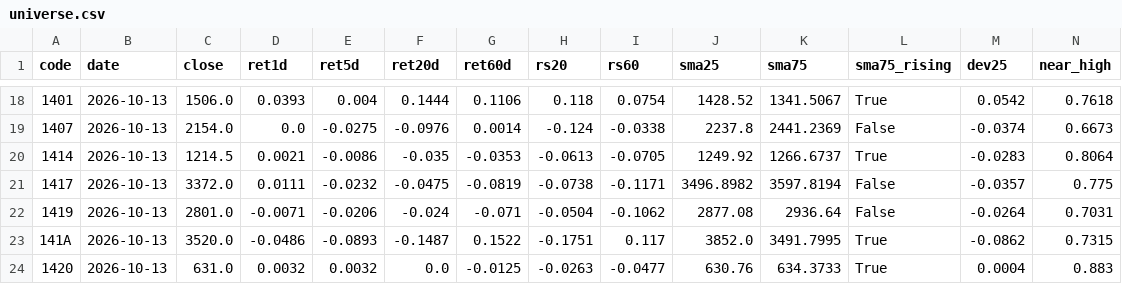
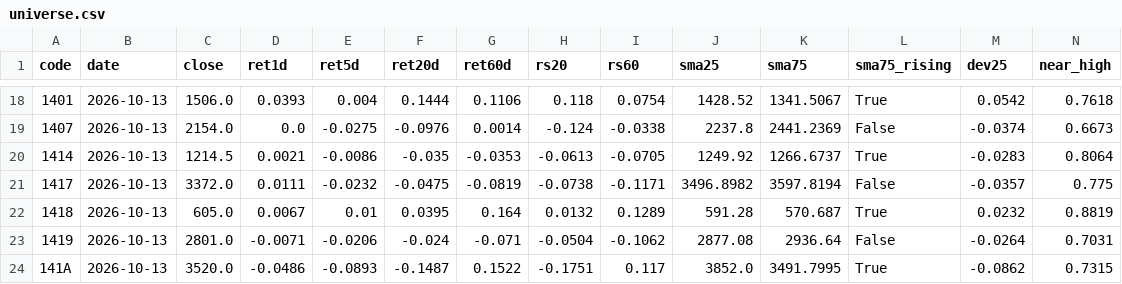
Before and after one commit to hiratora/stock-analysis, a CSV file: outputs/2026-10-13/universe.csv, drawn as a sheet; only a part is shown, gaps mark what is left out; the shorter side is filled out with more unchanged rows; rows hold the shown columns only; the diff names each change by its address in the sheet, - before the commit and + after, or states it on an @@ line.

Commit message:
outputs 2026-10-14

```diff
--- a/outputs/2026-10-13/universe.csv
+++ b/outputs/2026-10-13/universe.csv
+row 22: 1418 | 2026-10-13 | 605.0 | 0.0067 | 0.01 | 0.0395 | 0.164 | 0.0132 | 0.1289 | 591.28 | 570.687 | True | 0.0232 | 0.8819
```
